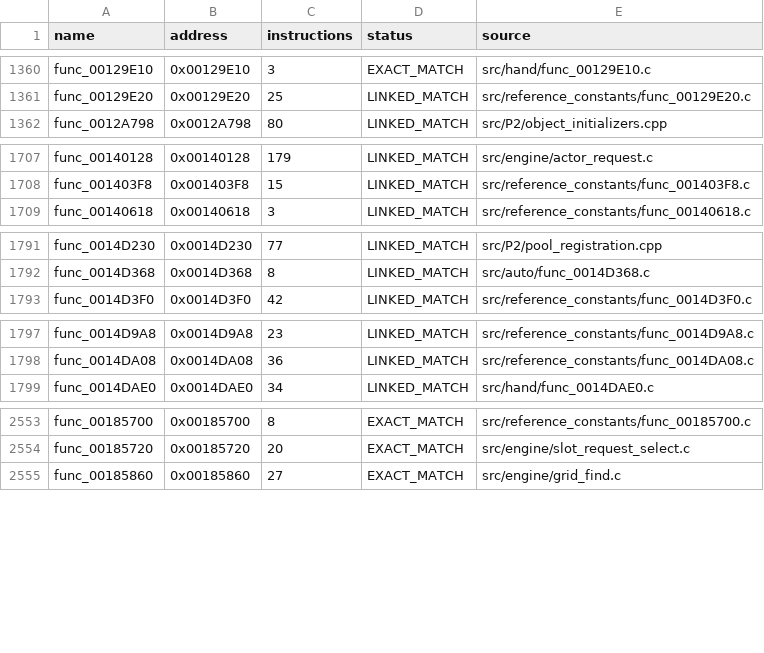
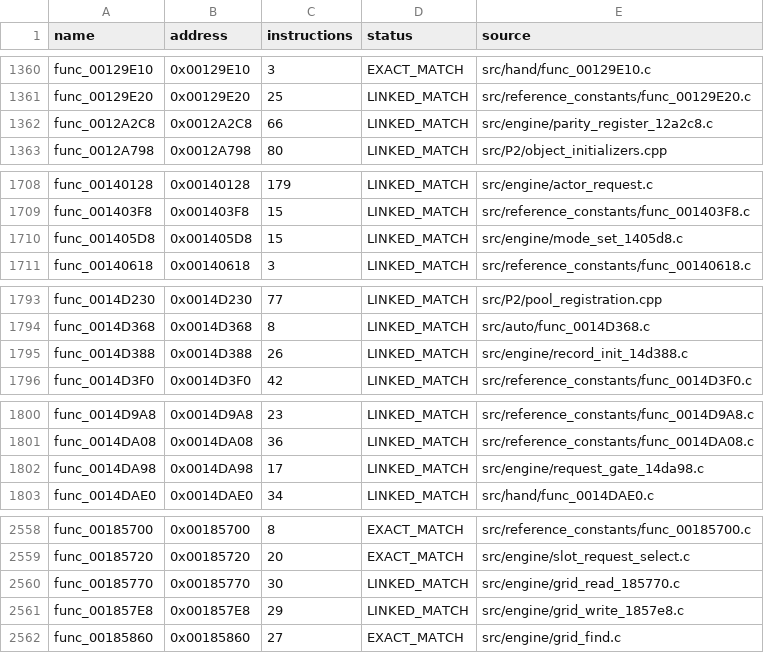
Before and after one commit to NaGaa95/sly3-decomp, a CSV file: config/matched.csv, drawn as a sheet; only a part is shown, gaps mark what is left out; the diff covers the shown part only; the diff names each change by its address in the sheet, - before the commit and + after, or states it on an @@ line.

```diff
--- a/config/matched.csv
+++ b/config/matched.csv
+row 1362: func_0012A2C8 | 0x0012A2C8 | 66 | LINKED_MATCH | src/engine/parity_register_12a2c8.c
+row 1710: func_001405D8 | 0x001405D8 | 15 | LINKED_MATCH | src/engine/mode_set_1405d8.c
+row 1795: func_0014D388 | 0x0014D388 | 26 | LINKED_MATCH | src/engine/record_init_14d388.c
+row 1802: func_0014DA98 | 0x0014DA98 | 17 | LINKED_MATCH | src/engine/request_gate_14da98.c
+row 2560: func_00185770 | 0x00185770 | 30 | LINKED_MATCH | src/engine/grid_read_185770.c
+row 2561: func_001857E8 | 0x001857E8 | 29 | LINKED_MATCH | src/engine/grid_write_1857e8.c
```
Also changed, not shown: 1 added row elsewhere in this file, config/function_overrides.csv, config/functions.csv, 9 other files.
